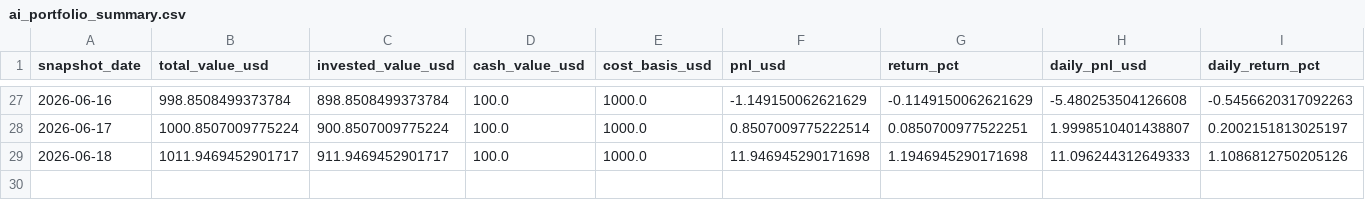
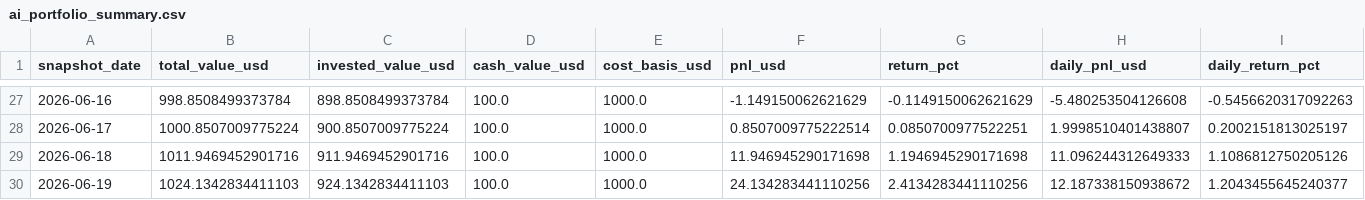
Before and after one commit to linjiw/quant-learn, a CSV file: data/portfolio/ai_portfolio_summary.csv, drawn as a sheet; only a part is shown, gaps mark what is left out; rows hold the shown columns only; the diff names each change by its address in the sheet, - before the commit and + after, or states it on an @@ line.

```diff
--- a/data/portfolio/ai_portfolio_summary.csv
+++ b/data/portfolio/ai_portfolio_summary.csv
-B29 (total_value_usd): 1011.9469452901717
+B29 (total_value_usd): 1011.9469452901716
-C29 (invested_value_usd): 911.9469452901717
+C29 (invested_value_usd): 911.9469452901716
+row 30: 2026-06-19 | 1024.1342834411103 | 924.1342834411103 | 100.0 | 1000.0 | 24.134283441110256 | 2.4134283441110256 | 12.187338150938672 | 1.2043455645240377
```
Also changed, not shown: data/portfolio/ai_portfolio_snapshots.csv.
